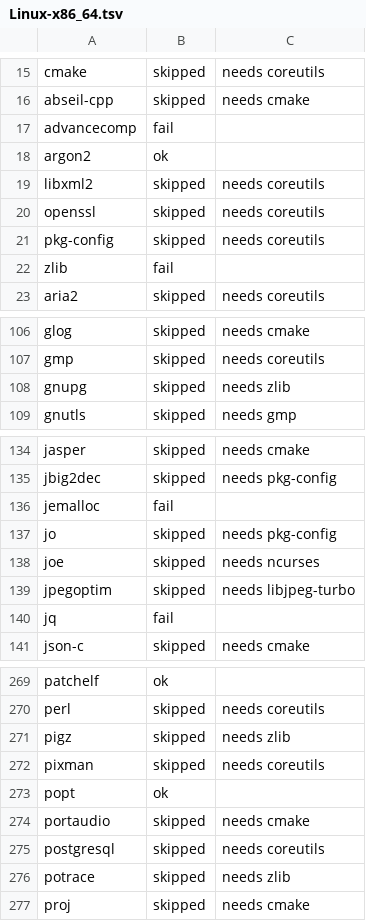
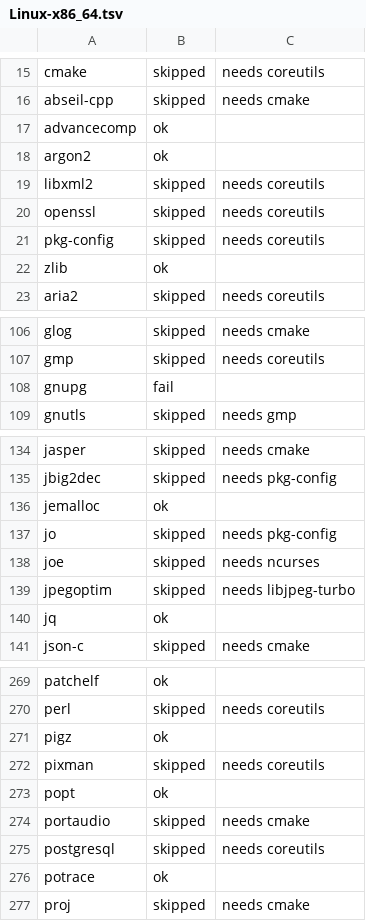
Before and after one commit to PanterSoft/tsi-packages, a TSV file: status-results/Linux-x86_64.tsv, drawn as a sheet; only a part is shown, gaps mark what is left out; the diff covers the shown part only.

```diff
--- a/status-results/Linux-x86_64.tsv
+++ b/status-results/Linux-x86_64.tsv
@@ -16,3 +16,3 @@ cmake	skipped	needs coreutils
 abseil-cpp	skipped	needs cmake
-advancecomp	fail	
+advancecomp	ok	
 argon2	ok	
@@ -21,3 +21,3 @@ openssl	skipped	needs coreutils
 pkg-config	skipped	needs coreutils
-zlib	fail	
+zlib	ok	
 aria2	skipped	needs coreutils
@@ -107,3 +107,3 @@ glog	skipped	needs cmake
 gmp	skipped	needs coreutils
-gnupg	skipped	needs zlib
+gnupg	fail	
 gnutls	skipped	needs gmp
@@ -135,3 +135,3 @@ jasper	skipped	needs cmake
 jbig2dec	skipped	needs pkg-config
-jemalloc	fail	
+jemalloc	ok	
 jo	skipped	needs pkg-config
@@ -139,3 +139,3 @@ joe	skipped	needs ncurses
 jpegoptim	skipped	needs libjpeg-turbo
-jq	fail	
+jq	ok	
 json-c	skipped	needs cmake
@@ -270,3 +270,3 @@ patchelf	ok
 perl	skipped	needs coreutils
-pigz	skipped	needs zlib
+pigz	ok	
 pixman	skipped	needs coreutils
@@ -275,3 +275,3 @@ portaudio	skipped	needs cmake
 postgresql	skipped	needs coreutils
-potrace	skipped	needs zlib
+potrace	ok	
 proj	skipped	needs cmake
```
Also changed, not shown: 9 edited cells elsewhere in this file, status-results/Linux-aarch64.tsv, status-results/macOS-x86_64.tsv, 1 other file.
